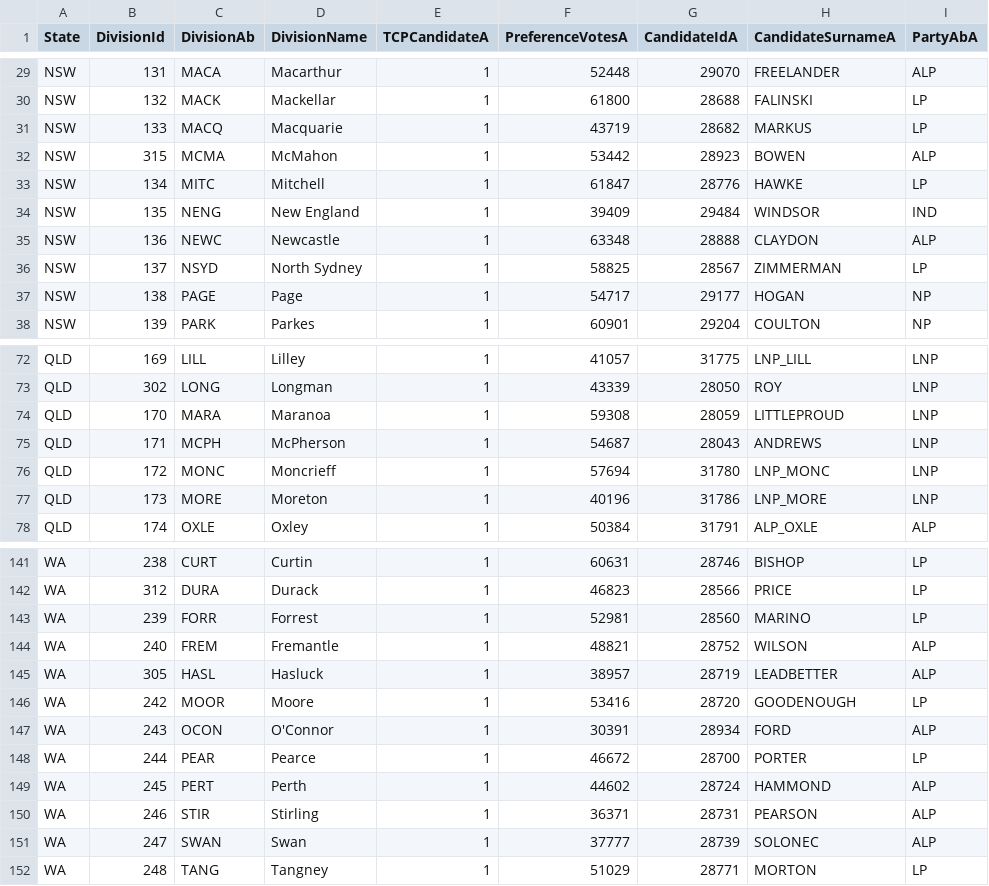
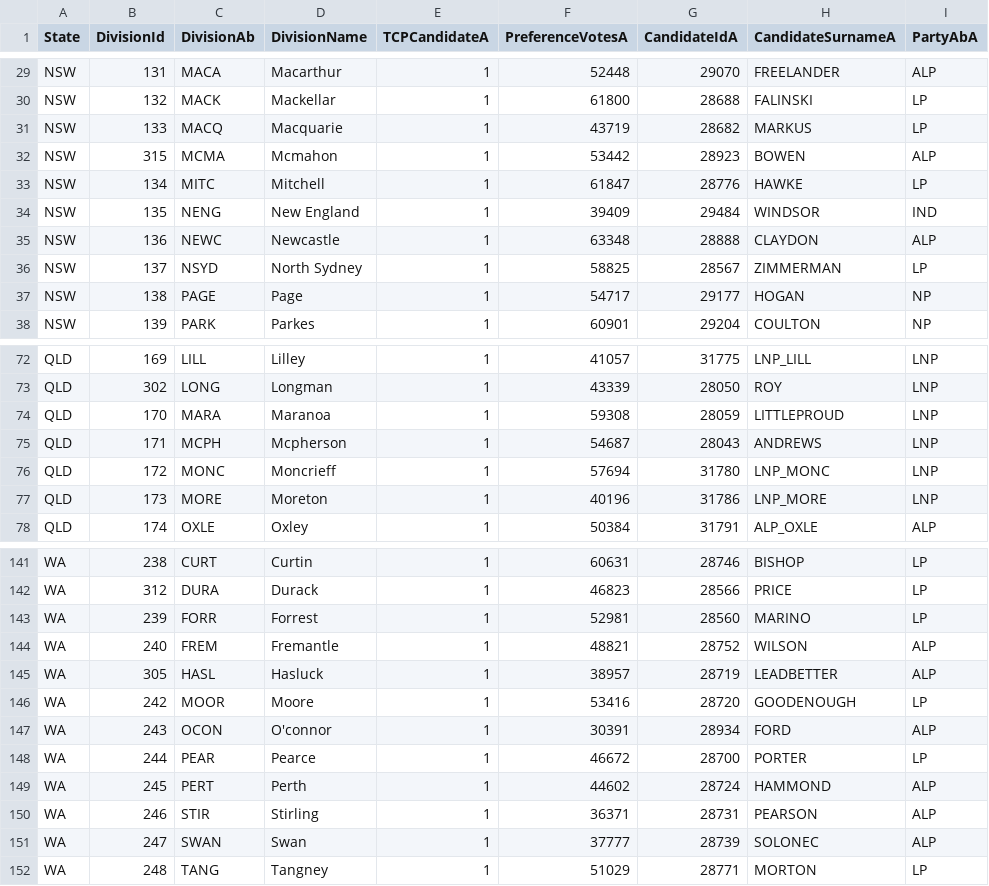
Before and after one commit to nthnlam/FIT3179, a CSV file: data/current-data-tcp-15-04-edited.csv, drawn as a sheet; only a part is shown, gaps mark what is left out; the diff names each change by its address in the sheet, - before the commit and + after, or states it on an @@ line.

Commit message:
Update current-data-tcp-15-04-edited.csv

```diff
--- a/data/current-data-tcp-15-04-edited.csv
+++ b/data/current-data-tcp-15-04-edited.csv
-D32 (DivisionName): McMahon
+D32 (DivisionName): Mcmahon
-D75 (DivisionName): McPherson
+D75 (DivisionName): Mcpherson
-D147 (DivisionName): O'Connor
+D147 (DivisionName): O'connor
```
